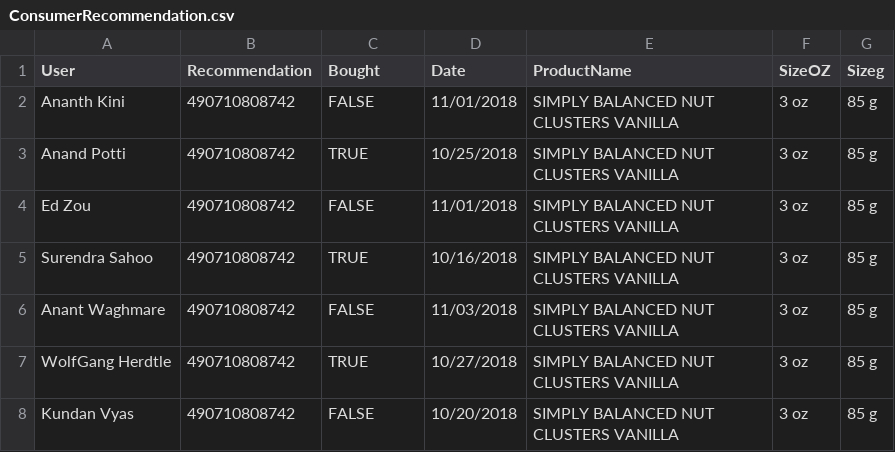
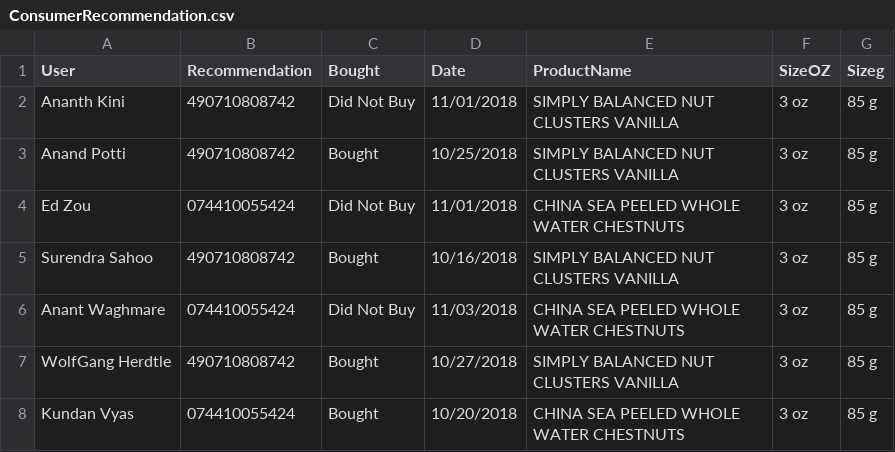
Before and after one commit to anantwag19/Bigdata, a CSV file: ConsumerRecommendation.csv, drawn as a sheet.

Commit message:
Update ConsumerRecommendation.csv

```diff
--- a/ConsumerRecommendation.csv
+++ b/ConsumerRecommendation.csv
@@ -1,8 +1,8 @@
 User,  Recommendation, Bought, Date,ProductName,SizeOZ,Sizeg
-Ananth Kini,490710808742,FALSE,11/01/2018,SIMPLY BALANCED NUT CLUSTERS VANILLA,3 oz,85 g
-Anand Potti,490710808742,TRUE,10/25/2018,SIMPLY BALANCED NUT CLUSTERS VANILLA,3 oz,85 g
-Ed Zou,490710808742,FALSE,11/01/2018,SIMPLY BALANCED NUT CLUSTERS VANILLA,3 oz,85 g
-Surendra Sahoo,490710808742,TRUE,10/16/2018,SIMPLY BALANCED NUT CLUSTERS VANILLA,3 oz,85 g
-Anant Waghmare,490710808742,FALSE,11/03/2018,SIMPLY BALANCED NUT CLUSTERS VANILLA,3 oz,85 g
-WolfGang Herdtle,490710808742,TRUE,10/27/2018,SIMPLY BALANCED NUT CLUSTERS VANILLA,3 oz,85 g
-Kundan Vyas,490710808742,FALSE,10/20/2018,SIMPLY BALANCED NUT CLUSTERS VANILLA,3 oz,85 g
+Ananth Kini,490710808742,Did Not Buy,11/01/2018,SIMPLY BALANCED NUT CLUSTERS VANILLA,3 oz,85 g
+Anand Potti,490710808742,Bought,10/25/2018,SIMPLY BALANCED NUT CLUSTERS VANILLA,3 oz,85 g
+Ed Zou,074410055424,Did Not Buy,11/01/2018,CHINA SEA PEELED WHOLE WATER CHESTNUTS,3 oz,85 g
+Surendra Sahoo,490710808742,Bought,10/16/2018,SIMPLY BALANCED NUT CLUSTERS VANILLA,3 oz,85 g
+Anant Waghmare,074410055424,Did Not Buy,11/03/2018,CHINA SEA PEELED WHOLE WATER CHESTNUTS,3 oz,85 g
+WolfGang Herdtle,490710808742,Bought,10/27/2018,SIMPLY BALANCED NUT CLUSTERS VANILLA,3 oz,85 g
+Kundan Vyas,074410055424,Bought,10/20/2018,CHINA SEA PEELED WHOLE WATER CHESTNUTS,3 oz,85 g
```
